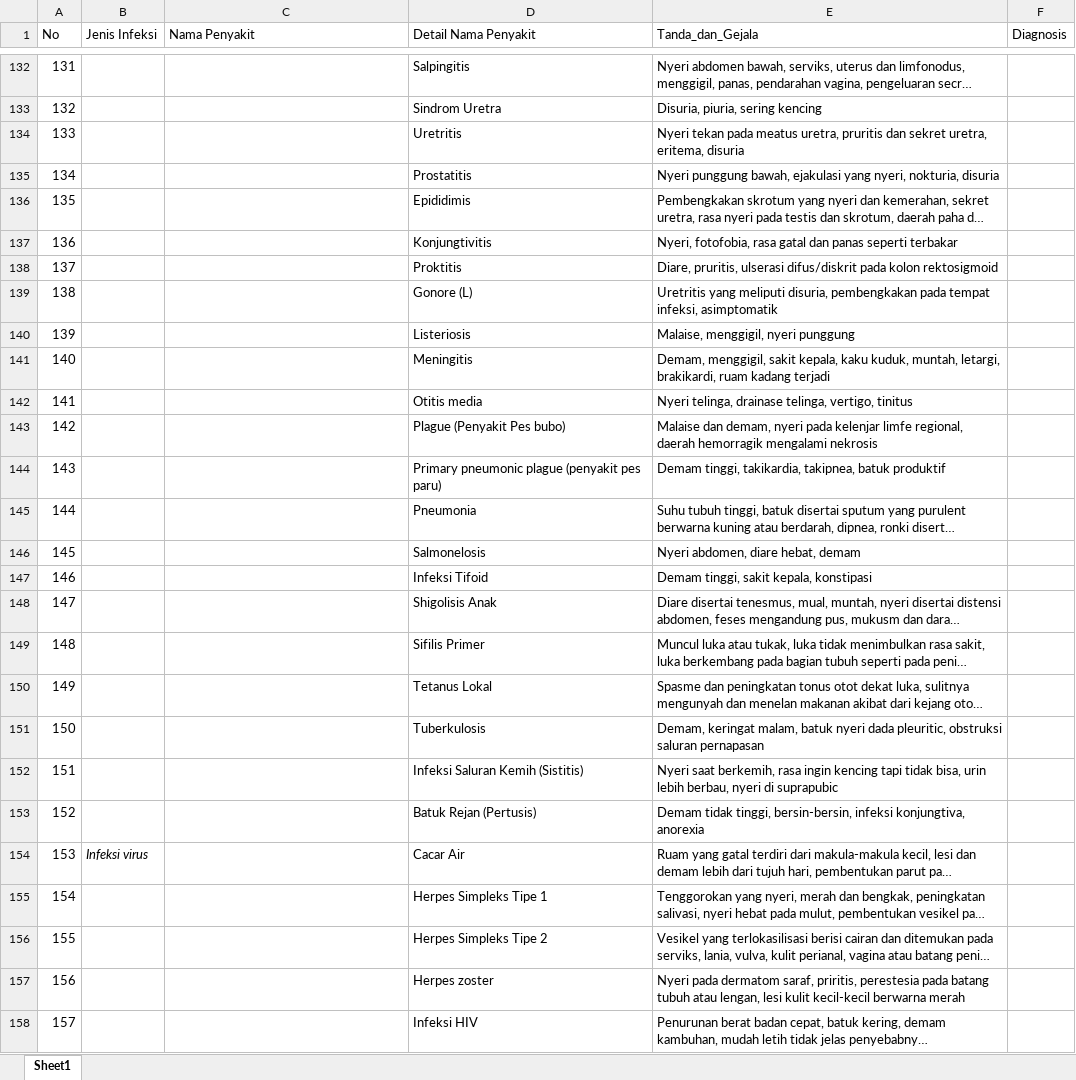
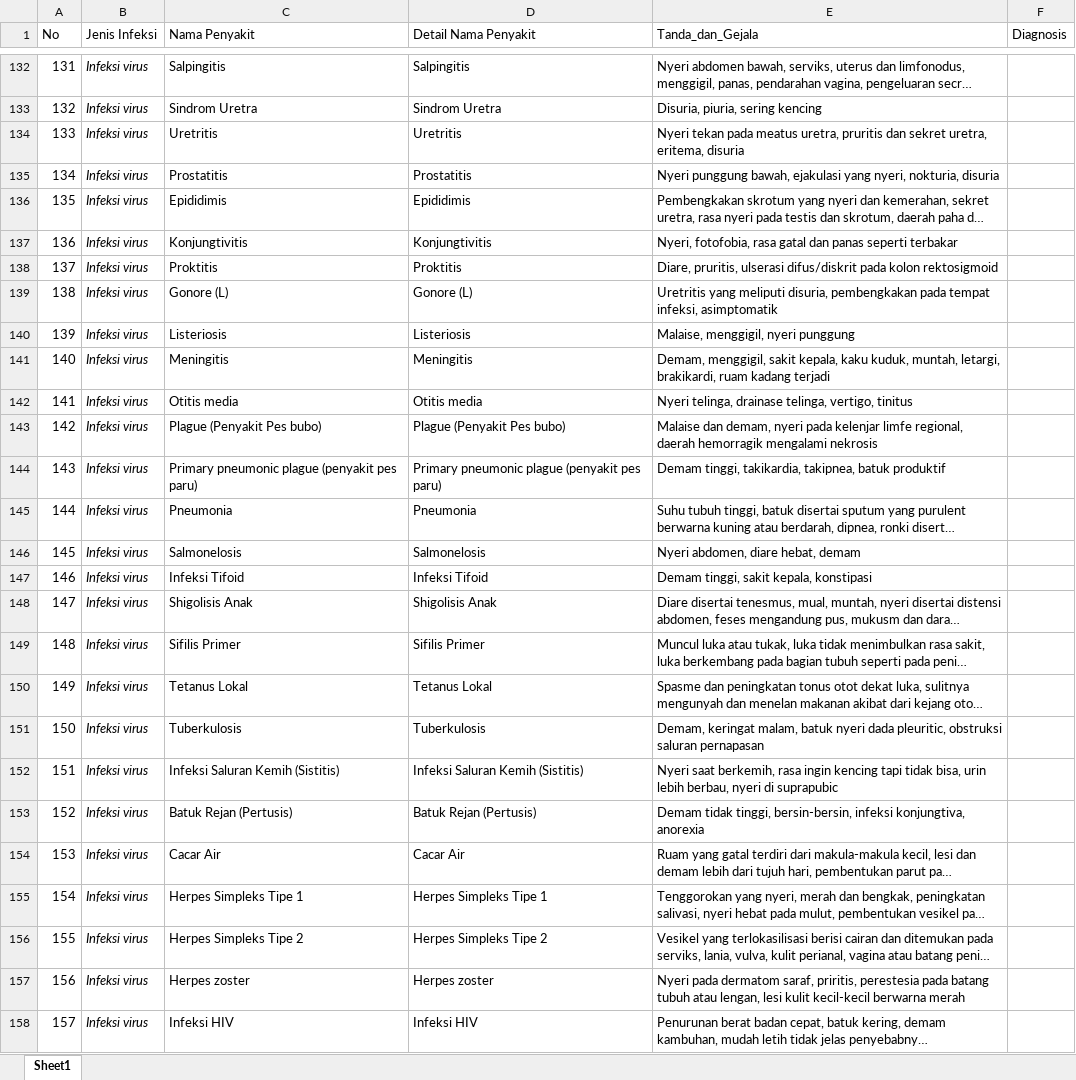
Before and after one commit to lufias69/diagnosa_penyakit, an Excel workbook: Cosine Similarity/data_train_infection.xlsx, sheet Sheet1, drawn as a sheet; only a part is shown, gaps mark what is left out; long unchanged cells end in …; values as stored, in another font and other column widths than the file's, no borders; the diff covers the shown part only; the diff names each change by its address in the sheet, - before the commit and + after, or states it on an @@ line.

```diff
--- a/Cosine Similarity/data_train_infection.xlsx (sheet Sheet1)
+++ b/Cosine Similarity/data_train_infection.xlsx (sheet Sheet1)
-B132:B153 (Jenis Infeksi): (empty)
+B132:B153 (Jenis Infeksi): Infeksi virus
-C132 (Nama Penyakit): (empty)
+C132 (Nama Penyakit): Salpingitis
-C133 (Nama Penyakit): (empty)
+C133 (Nama Penyakit): Sindrom Uretra
-C134 (Nama Penyakit): (empty)
+C134 (Nama Penyakit): Uretritis
-C135 (Nama Penyakit): (empty)
+C135 (Nama Penyakit): Prostatitis
-C136 (Nama Penyakit): (empty)
+C136 (Nama Penyakit): Epididimis
-C137 (Nama Penyakit): (empty)
+C137 (Nama Penyakit): Konjungtivitis
-C138 (Nama Penyakit): (empty)
+C138 (Nama Penyakit): Proktitis
-C139 (Nama Penyakit): (empty)
+C139 (Nama Penyakit): Gonore (L)
-C140 (Nama Penyakit): (empty)
+C140 (Nama Penyakit): Listeriosis
-C141 (Nama Penyakit): (empty)
+C141 (Nama Penyakit): Meningitis
-C142 (Nama Penyakit): (empty)
+C142 (Nama Penyakit): Otitis media
-C143 (Nama Penyakit): (empty)
+C143 (Nama Penyakit): Plague (Penyakit Pes bubo)
-C144 (Nama Penyakit): (empty)
+C144 (Nama Penyakit): Primary pneumonic plague (penyakit pes paru)
-C145 (Nama Penyakit): (empty)
+C145 (Nama Penyakit): Pneumonia
-C146 (Nama Penyakit): (empty)
+C146 (Nama Penyakit): Salmonelosis
-C147 (Nama Penyakit): (empty)
+C147 (Nama Penyakit): Infeksi Tifoid
-C148 (Nama Penyakit): (empty)
+C148 (Nama Penyakit): Shigolisis Anak
-C149 (Nama Penyakit): (empty)
+C149 (Nama Penyakit): Sifilis Primer
-C150 (Nama Penyakit): (empty)
+C150 (Nama Penyakit): Tetanus Lokal
-C151 (Nama Penyakit): (empty)
+C151 (Nama Penyakit): Tuberkulosis
-C152 (Nama Penyakit): (empty)
+C152 (Nama Penyakit): Infeksi Saluran Kemih (Sistitis)
-C153 (Nama Penyakit): (empty)
+C153 (Nama Penyakit): Batuk Rejan (Pertusis)
-C154 (Nama Penyakit): (empty)
+C154 (Nama Penyakit): Cacar Air
-B155:B158 (Jenis Infeksi): (empty)
+B155:B158 (Jenis Infeksi): Infeksi virus
-C155 (Nama Penyakit): (empty)
+C155 (Nama Penyakit): Herpes Simpleks Tipe 1
-C156 (Nama Penyakit): (empty)
+C156 (Nama Penyakit): Herpes Simpleks Tipe 2
-C157 (Nama Penyakit): (empty)
+C157 (Nama Penyakit): Herpes zoster
-C158 (Nama Penyakit): (empty)
+C158 (Nama Penyakit): Infeksi HIV
```
Also changed, not shown: 135 edited cells elsewhere in this sheet, 18 other files.
